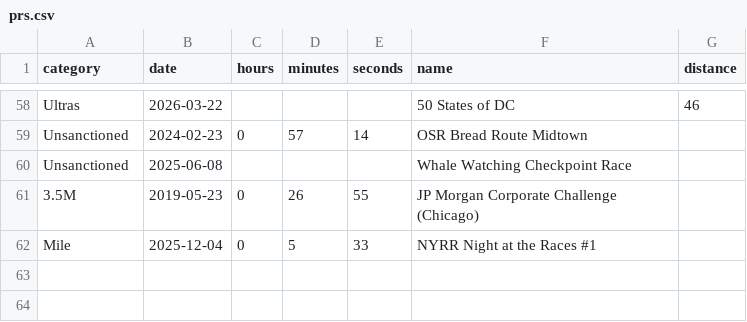
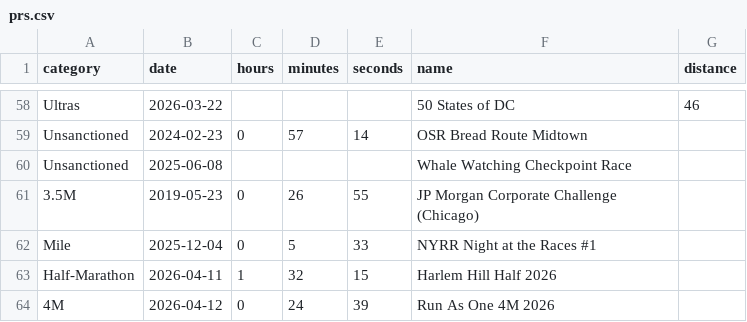
Before and after one commit to TheOssumOpossum/mylinks, a CSV file: prs.csv, drawn as a sheet; only a part is shown, gaps mark what is left out; the diff names each change by its address in the sheet, - before the commit and + after, or states it on an @@ line.

```diff
--- a/prs.csv
+++ b/prs.csv
+row 63: Half-Marathon | 2026-04-11 | 1 | 32 | 15 | Harlem Hill Half 2026
+row 64: 4M | 2026-04-12 | 0 | 24 | 39 | Run As One 4M 2026
```
Also changed, not shown: 1 other file.
